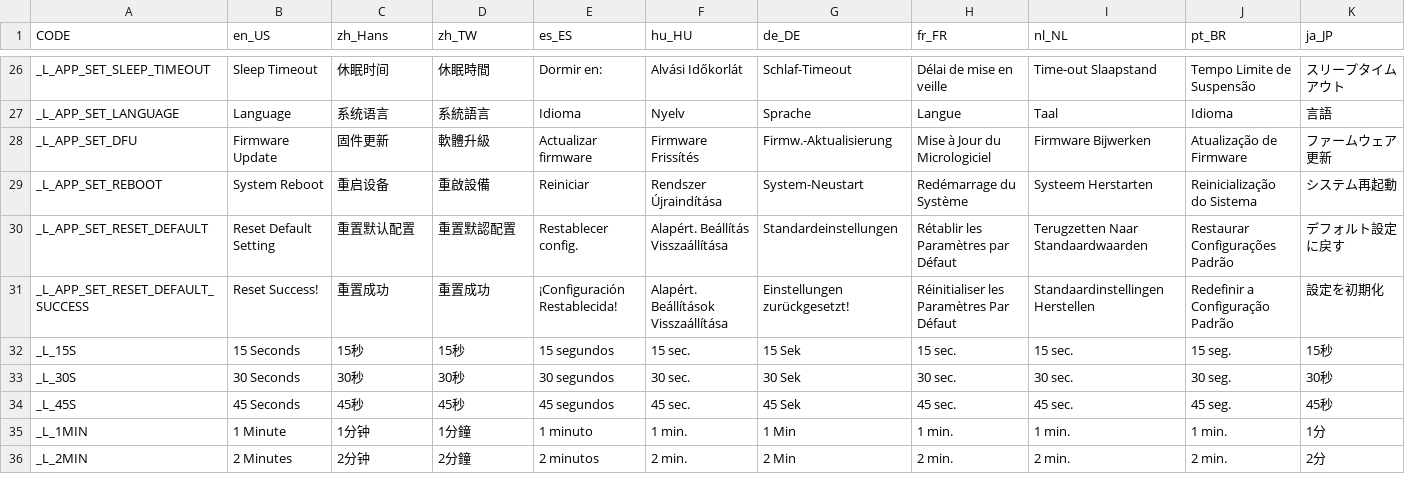
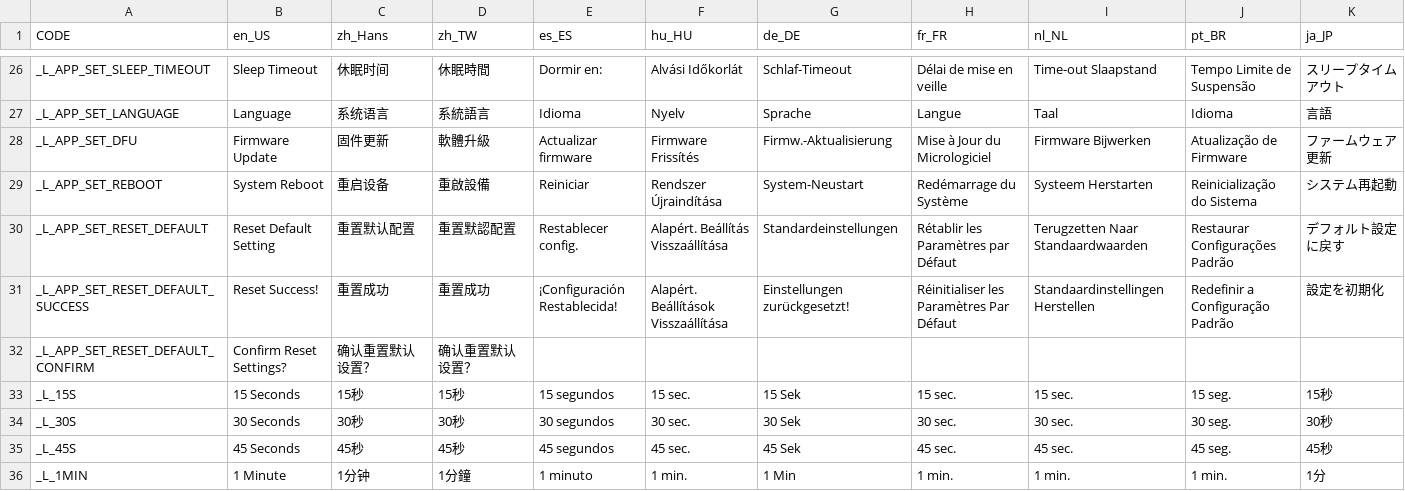
Before and after one commit to solosky/pixl.js, a CSV file: fw/data/i18n.csv, drawn as a sheet; only a part is shown, gaps mark what is left out; the shorter side is filled out with more unchanged rows; the diff names each change by its address in the sheet, - before the commit and + after, or states it on an @@ line.

Commit message:
fixed #207, show confirm box when reset settings

```diff
--- a/fw/data/i18n.csv
+++ b/fw/data/i18n.csv
+row 32: _L_APP_SET_RESET_DEFAULT_CONFIRM | Confirm Reset Settings? | 确认重置默认设置？ | 确认重置默认设置？
```
Also changed, not shown: 13 other files.
